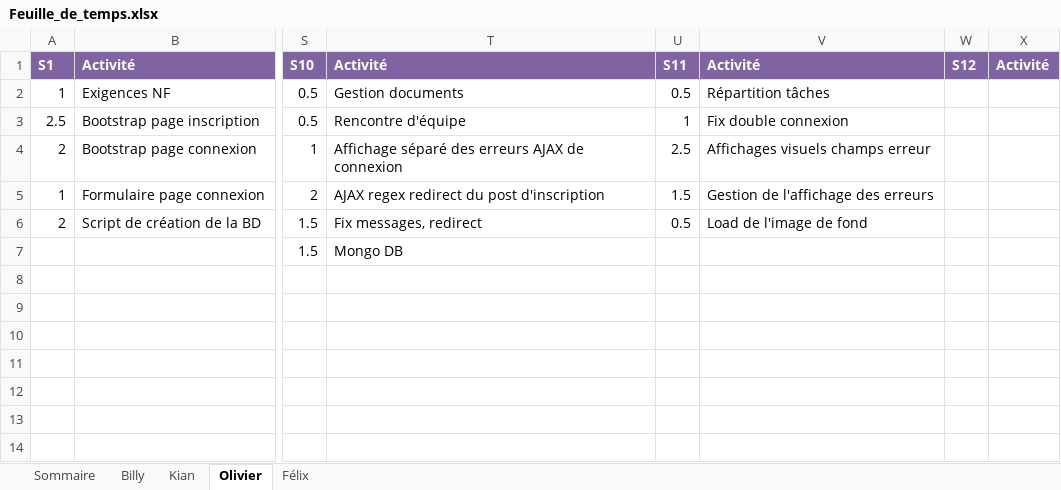
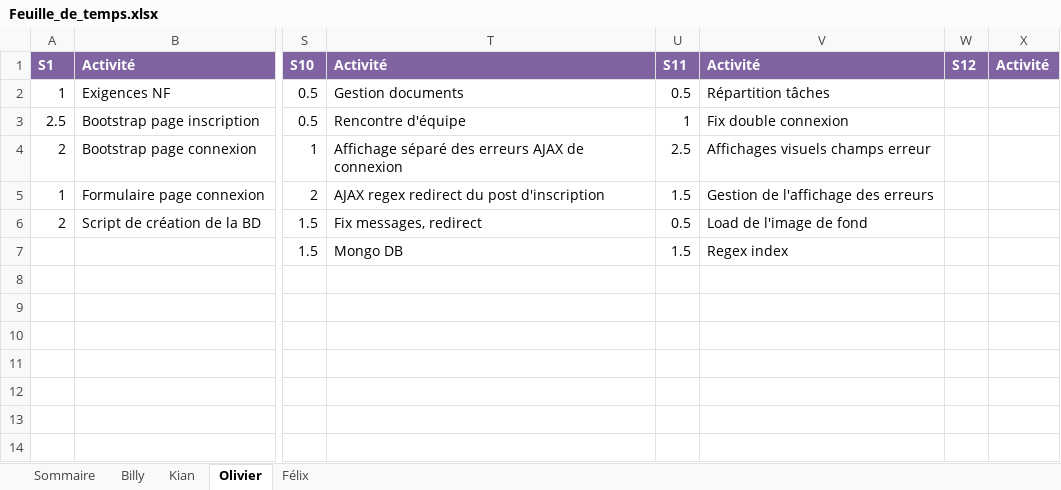
Before and after one commit to Atajin/NovaGo, an Excel workbook: Documents/Documents sprint/Feuille_de_temps.xlsx, sheet Olivier, drawn as a sheet; only a part is shown, gaps mark what is left out; values as stored, in another font and other column widths than the file's, no borders; the diff names each change by its address in the sheet, - before the commit and + after, or states it on an @@ line.

Commit message:
Regex index

```diff
--- a/Documents/Documents sprint/Feuille_de_temps.xlsx (sheet Olivier)
+++ b/Documents/Documents sprint/Feuille_de_temps.xlsx (sheet Olivier)
-U7: (empty)
+U7: 1.5
-V7: (empty)
+V7: Regex index
```
Also changed, not shown: sheet Sommaire, 3 other files.
